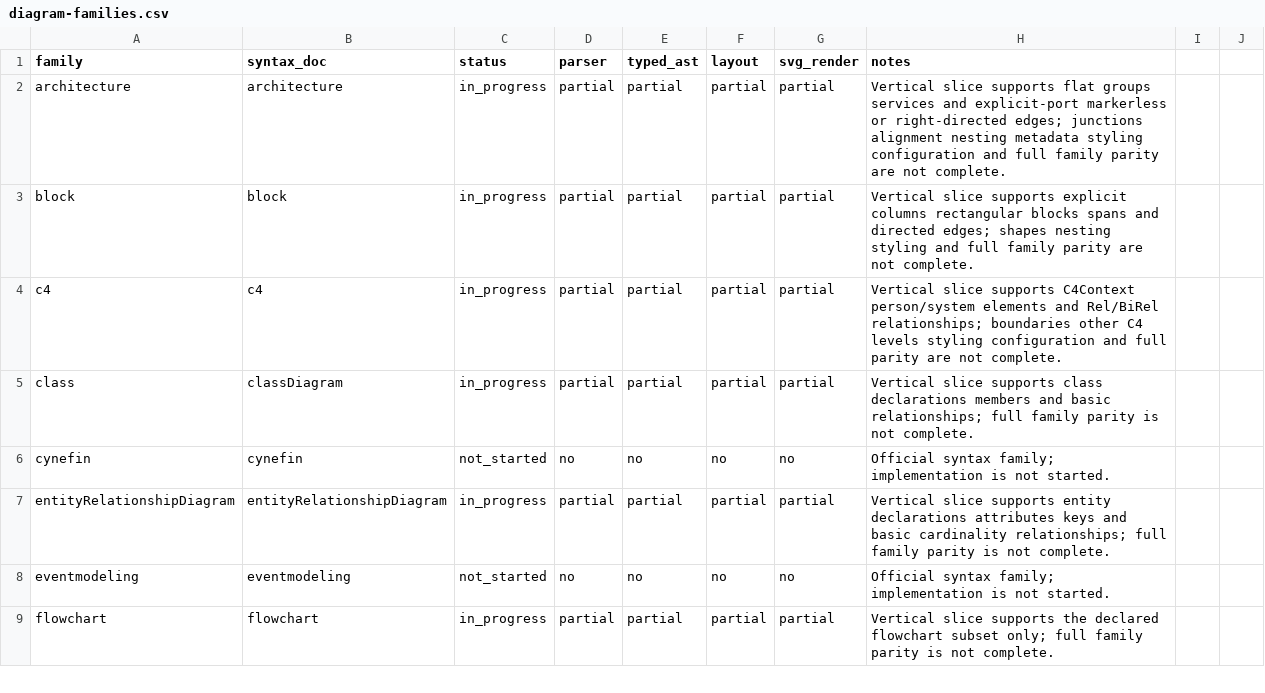
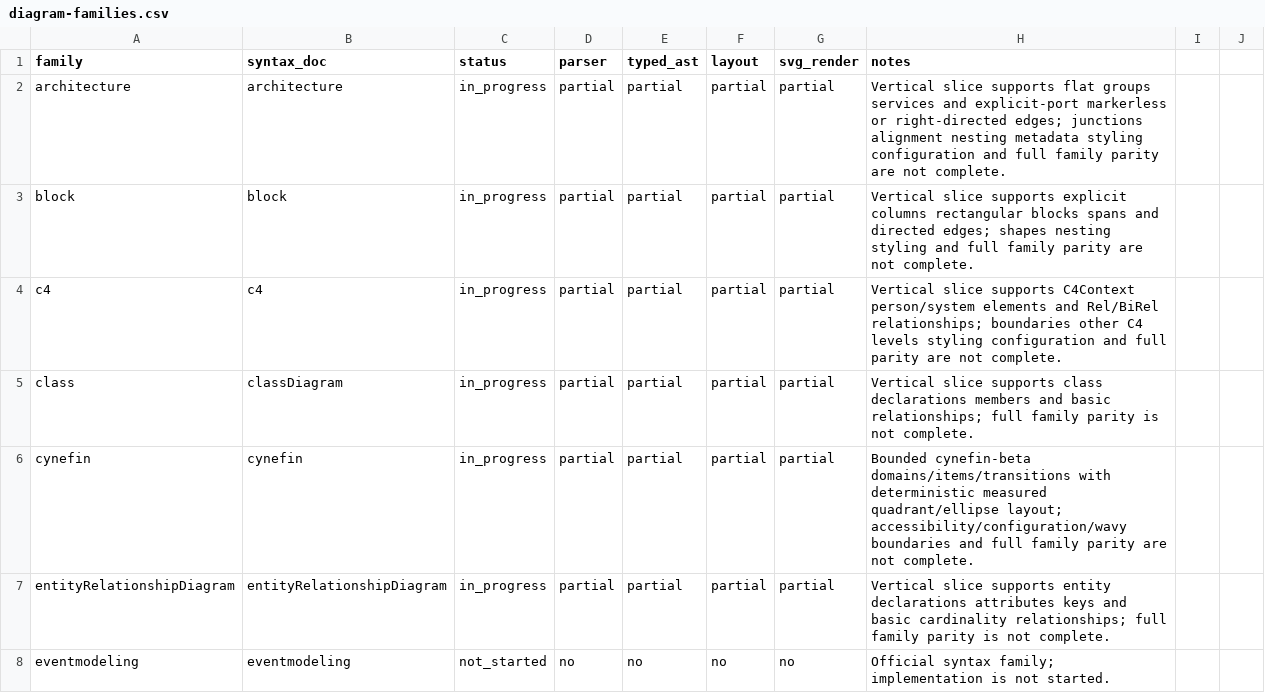
Before and after one commit to botiverse/mermaid-native, a CSV file: compatibility/diagram-families.csv, drawn as a sheet; only a part is shown; the shorter side is filled out with more unchanged rows.

Commit message:
feat(parser): add cynefin framework slice (#33)
* feat(parser): add cynefin framework slice

* test(cynefin): lock official sparse framework grammar

---------

Co-authored-by: Mahua <mahua@mail.build>

```diff
--- a/compatibility/diagram-families.csv
+++ b/compatibility/diagram-families.csv
@@ -5,3 +5,3 @@ c4,c4,in_progress,partial,partial,partial,partial,Vertical slice supports C4Cont
 class,classDiagram,in_progress,partial,partial,partial,partial,Vertical slice supports class declarations members and basic relationships; full family parity is not complete.
-cynefin,cynefin,not_started,no,no,no,no,Official syntax family; implementation is not started.
+cynefin,cynefin,in_progress,partial,partial,partial,partial,Bounded cynefin-beta domains/items/transitions with deterministic measured quadrant/ellipse layout; accessibility/configuration/wavy boundaries and full family parity are not complete.
 entityRelationshipDiagram,entityRelationshipDiagram,in_progress,partial,partial,partial,partial,Vertical slice supports entity declarations attributes keys and basic cardinality relationships; full family parity is not complete.
```
Also changed, not shown: 9 other files.
